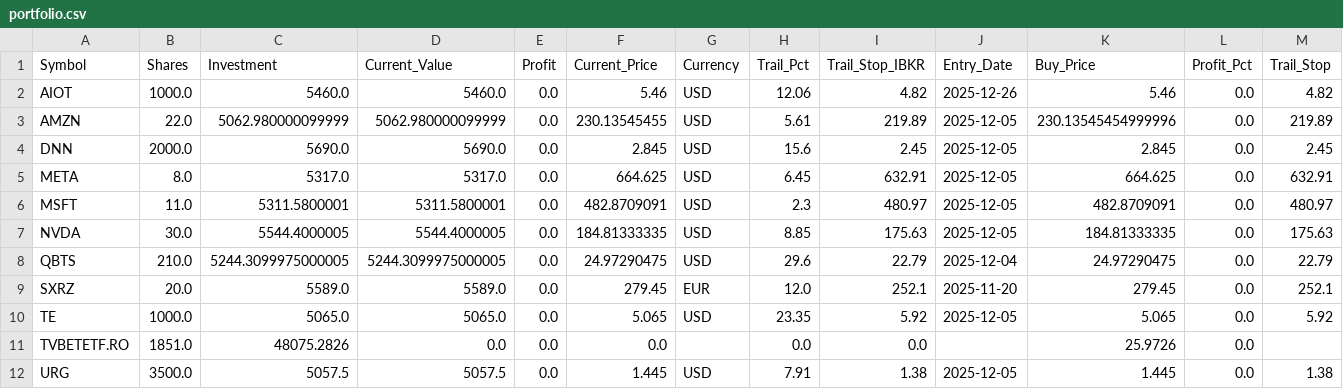
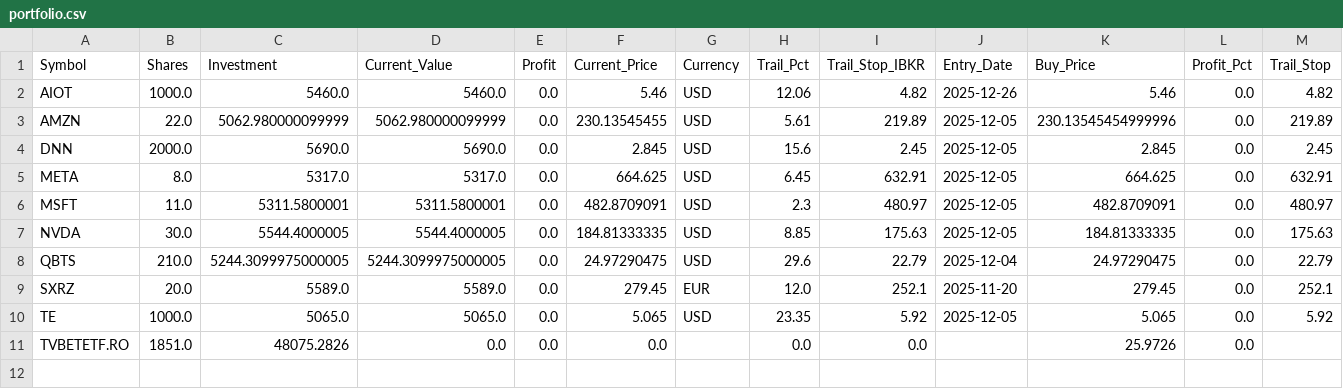
Before and after one commit to ddanyro/market-scanner, a CSV file: portfolio.csv, drawn as a sheet.

Commit message:
Update: Portfolio cleanup - URG removed after sync

```diff
--- a/portfolio.csv
+++ b/portfolio.csv
@@ -11,2 +11 @@ TE,1000.0,5065.0,5065.0,0.0,5.065,USD,23.35,5.92,2025-12-05,5.065,0.0,5.92
 TVBETETF.RO,1851.0,48075.2826,0.0,0.0,0.0,,0.0,0.0,,25.9726,0.0,
-URG,3500.0,5057.5,5057.5,0.0,1.445,USD,7.91,1.38,2025-12-05,1.445,0.0,1.38
```
Also changed, not shown: tws_orders.csv, tws_positions.csv, 1 other file.
